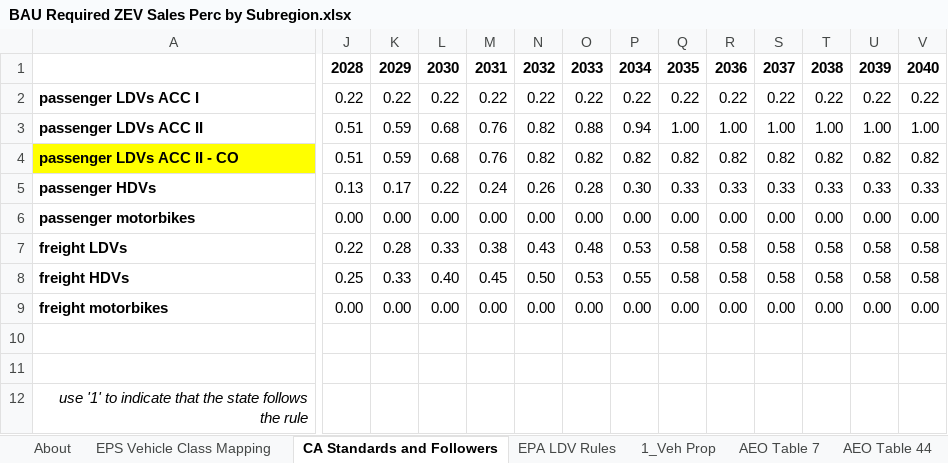
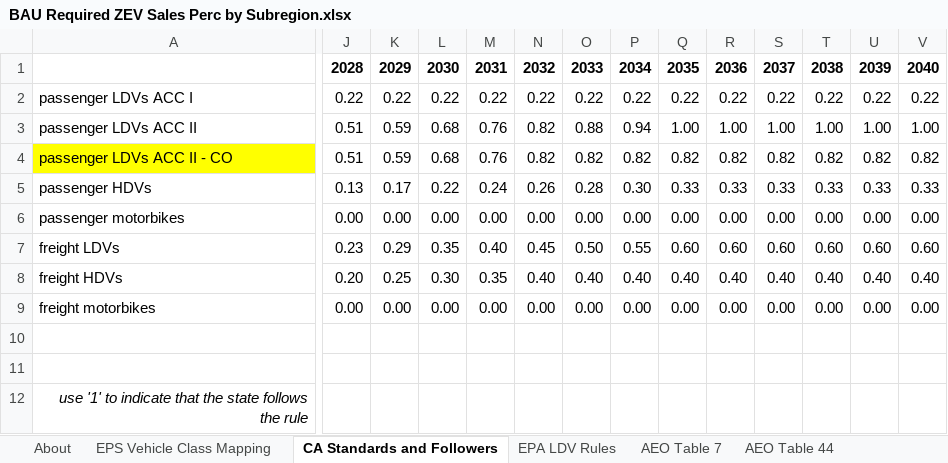
Before and after one commit to EnergyInnovation/eps-alabama, an Excel workbook: InputData/trans/BRZSPbS/BAU Required ZEV Sales Perc by Subregion.xlsx, sheet CA Standards and Followers, drawn as a sheet; only a part is shown, gaps mark what is left out; values as stored, in another font and other column widths than the file's, no borders; the diff covers the shown part only; the diff names each change by its address in the sheet, - before the commit and + after, or states it on an @@ line.

```diff
--- a/InputData/trans/BRZSPbS/BAU Required ZEV Sales Perc by Subregion.xlsx (sheet CA Standards and Followers)
+++ b/InputData/trans/BRZSPbS/BAU Required ZEV Sales Perc by Subregion.xlsx (sheet CA Standards and Followers)
-A2:A9 bold: on
+A2:A9 bold: off
-J7: 0.22
+J7: 0.23
-K7: 0.28
+K7: 0.29
-L7: 0.33
+L7: 0.35
-M7: 0.38
+M7: 0.40
-N7: 0.43
+N7: 0.45
-O7: 0.48
+O7: 0.50
-P7: 0.53
+P7: 0.55
-Q7: 0.58
+Q7: 0.60
-R7: 0.58
+R7: 0.60
-S7: 0.58
+S7: 0.60
-T7: 0.58
+T7: 0.60
-U7: 0.58
+U7: 0.60
-V7: 0.58
+V7: 0.60
-J8: 0.25
+J8: 0.20
-K8: 0.33
+K8: 0.25
-L8: 0.40
+L8: 0.30
-M8: 0.45
+M8: 0.35
-N8: 0.50
+N8: 0.40
-O8: 0.53
+O8: 0.40
-P8: 0.55
+P8: 0.40
-Q8: 0.58
+Q8: 0.40
-R8: 0.58
+R8: 0.40
-S8: 0.58
+S8: 0.40
-T8: 0.58
+T8: 0.40
-U8: 0.58
+U8: 0.40
-V8: 0.58
+V8: 0.40
```
Also changed, not shown: 24 edited cells elsewhere in this sheet, sheet EPA HDV Rules, sheet BRZSPbS-frgt-ldv-all, sheet BRZSPbS-frgt-hdv-all, sheet hd trucs, sheet EPS Vehicle Class Mapping, sheet BRZSPbS-psgr-hdv-all, 5 more sheets, other sheet tabs, formulas that keep their value, InputData/bldgs/CL/Component Lifetime.xlsx, InputData/fuels/BS/BAU Subsidies.xlsx, 49 other files.
